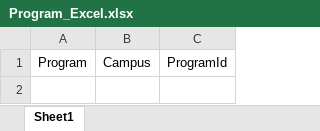
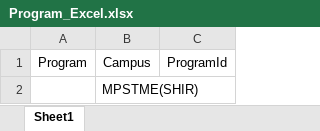
Before and after one commit to harshnanekar/OpenElectiveDesign, an Excel workbook: public/excel/Program_Excel.xlsx, sheet Sheet1, drawn as a sheet; values as stored, in another font and other column widths than the file's, no borders; the diff names each change by its address in the sheet, - before the commit and + after, or states it on an @@ line.

```diff
--- a/public/excel/Program_Excel.xlsx (sheet Sheet1)
+++ b/public/excel/Program_Excel.xlsx (sheet Sheet1)
+row 2:  | MPSTME(SHIR)
```
Also changed, not shown: public/excel/Course_Excel.xlsx, public/excel/StudentDetail_Demo1.xlsx, 16 other files.
